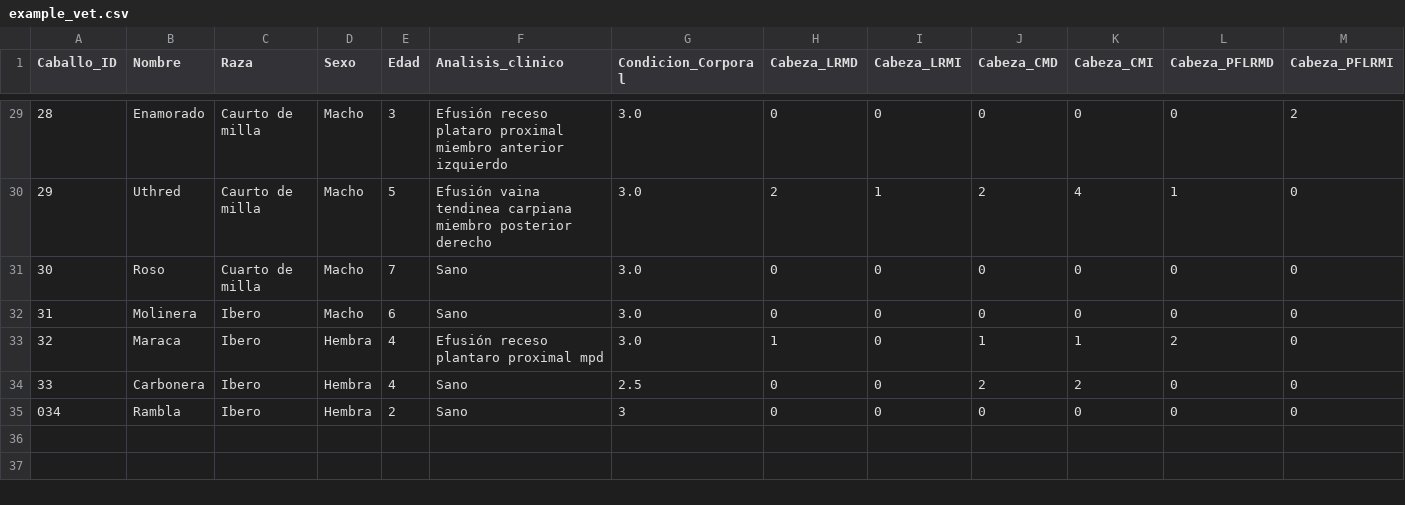
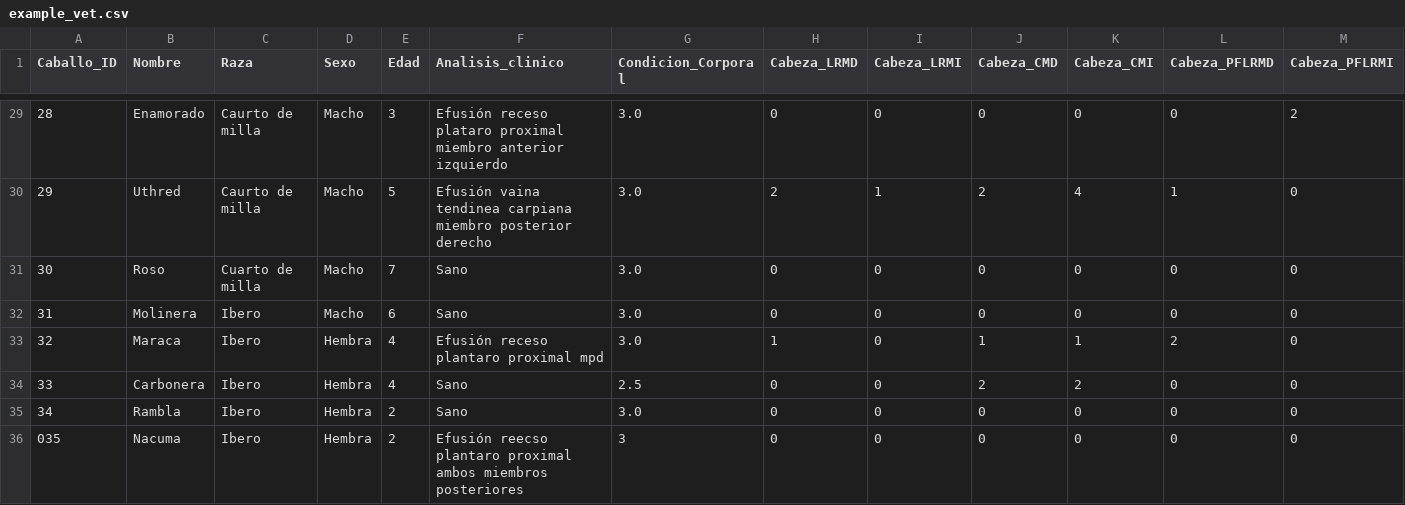
Before and after one commit to faviles11/equine-motor-analysis, a CSV file: datasets/example_vet.csv, drawn as a sheet; only a part is shown, gaps mark what is left out; rows hold the shown columns only; the diff names each change by its address in the sheet, - before the commit and + after, or states it on an @@ line.

Commit message:
chore: añade registro VET Nacuma

```diff
--- a/datasets/example_vet.csv
+++ b/datasets/example_vet.csv
@@ column A (Caballo_ID) renumbered in row 35 @@
-G35 (Condicion_Corporal): 3
+G35 (Condicion_Corporal): 3.0
+row 36: 035 | Nacuma | Ibero | Hembra | 2 | Efusión reecso plantaro proximal ambos miembros posteriores | 3 | 0 | 0 | 0 | 0 | 0 | 0
```
